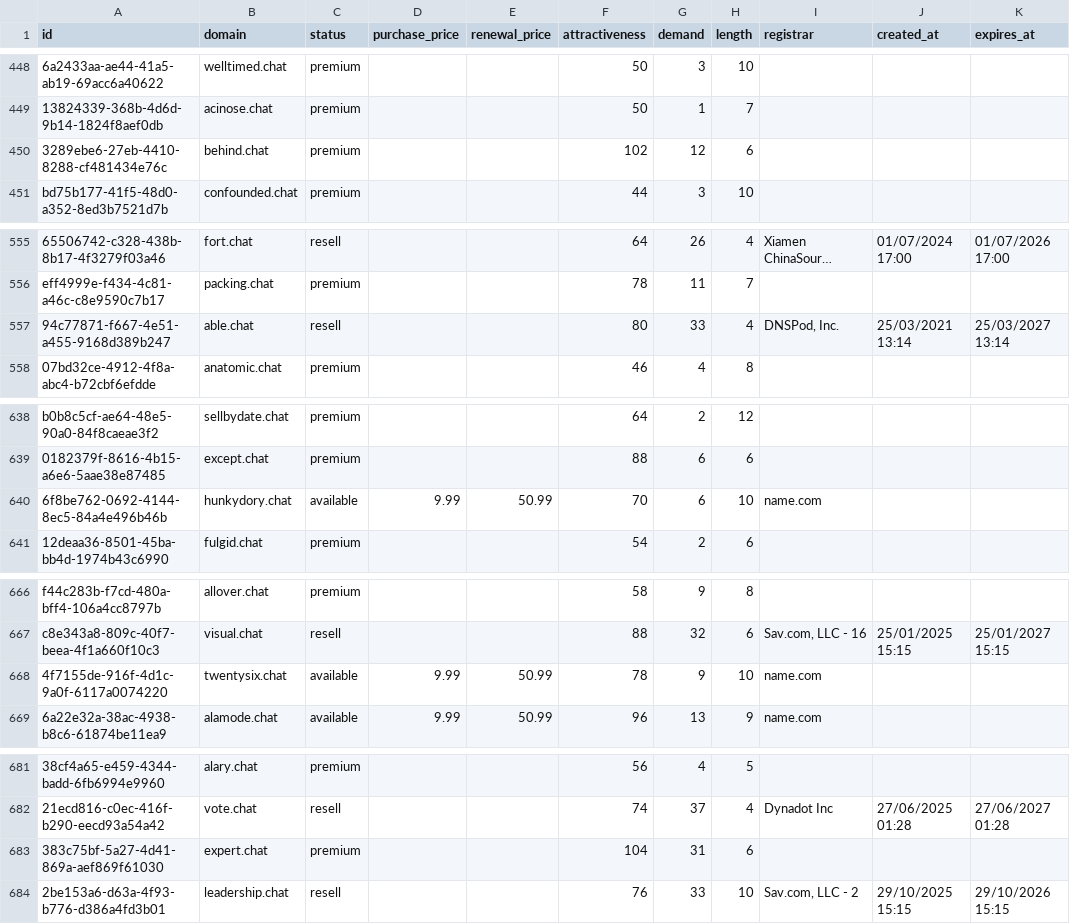
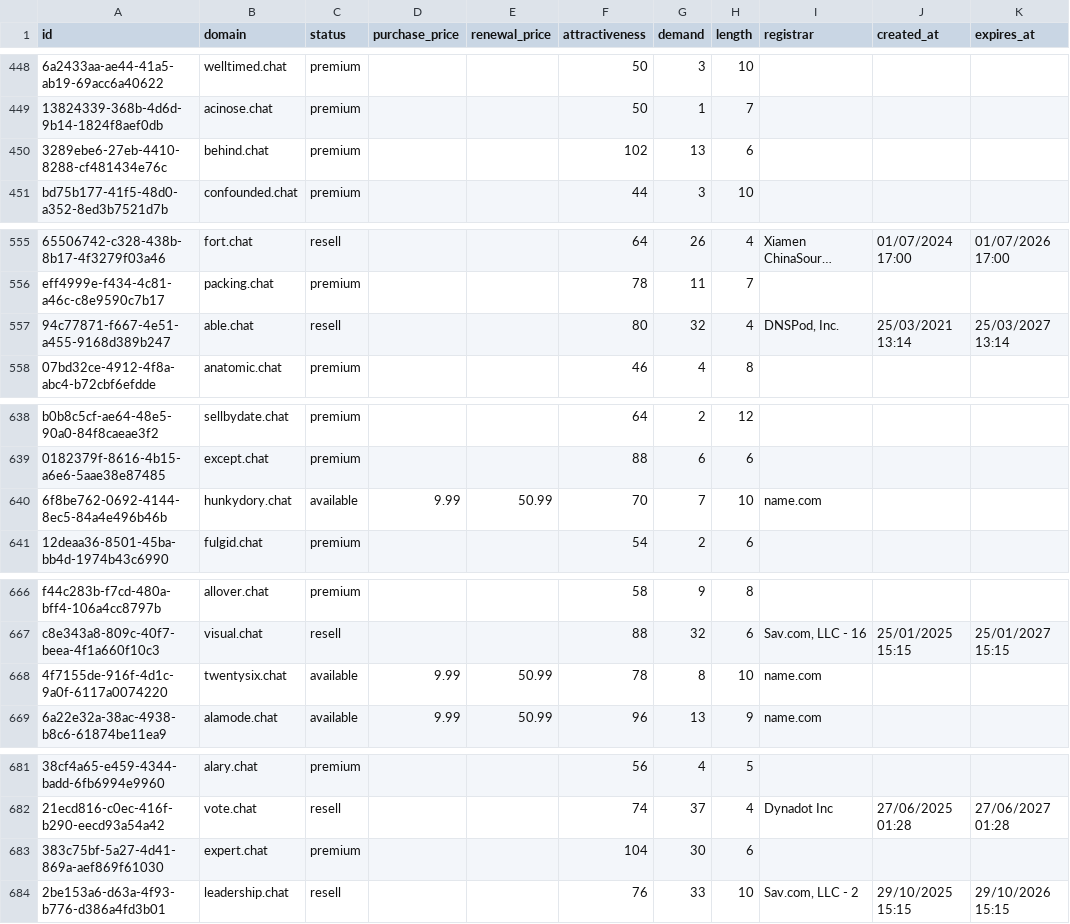
Before and after one commit to UniqueDomains/chat-oneword-domains, a CSV file: chat.csv, drawn as a sheet; only a part is shown, gaps mark what is left out; long unchanged cells end in …; the diff covers the shown part only; the diff names each change by its address in the sheet, - before the commit and + after, or states it on an @@ line.

```diff
--- a/chat.csv
+++ b/chat.csv
-G450 (demand): 12
+G450 (demand): 13
-G557 (demand): 33
+G557 (demand): 32
-G640 (demand): 6
+G640 (demand): 7
-G668 (demand): 9
+G668 (demand): 8
-G683 (demand): 31
+G683 (demand): 30
```
Also changed, not shown: 1 added row and 108 edited cells elsewhere in this file, 4 other files.
